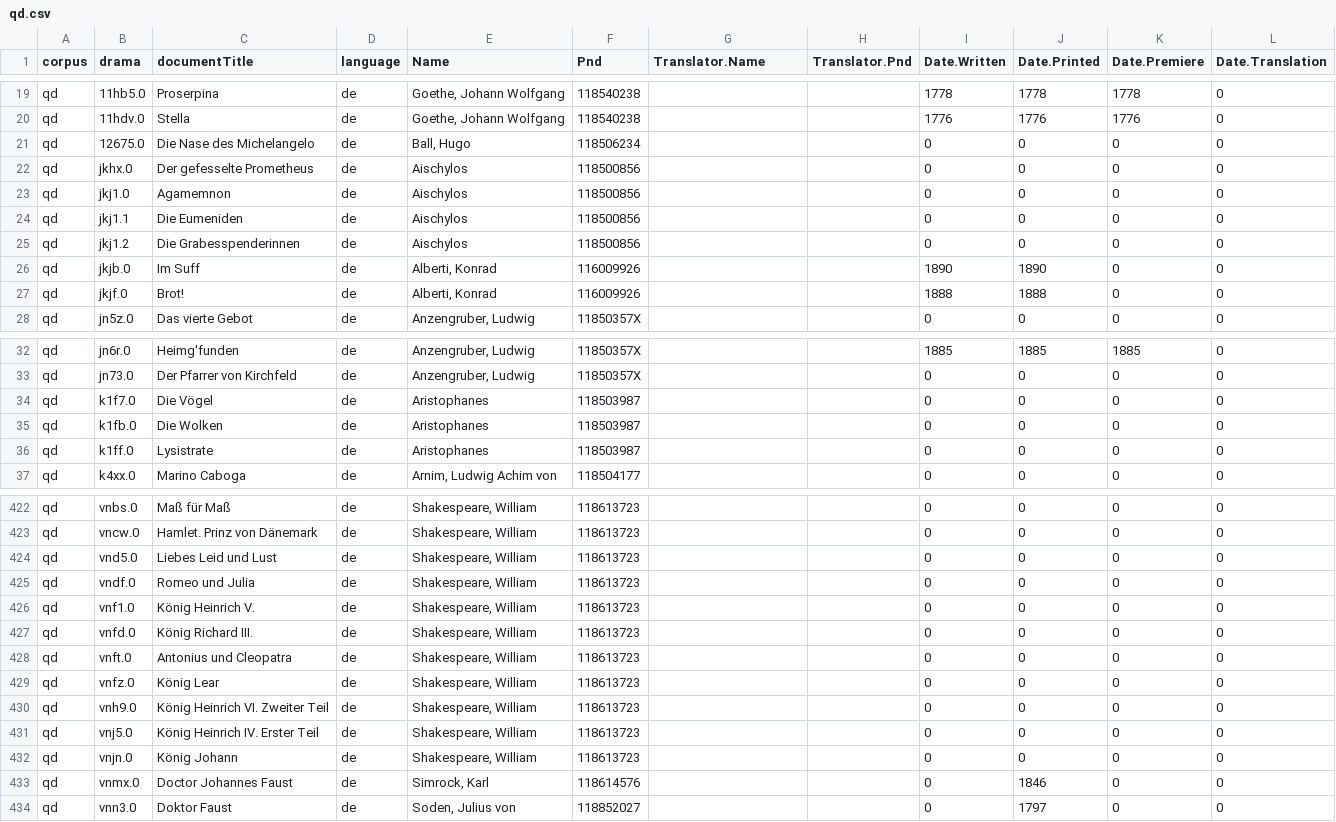
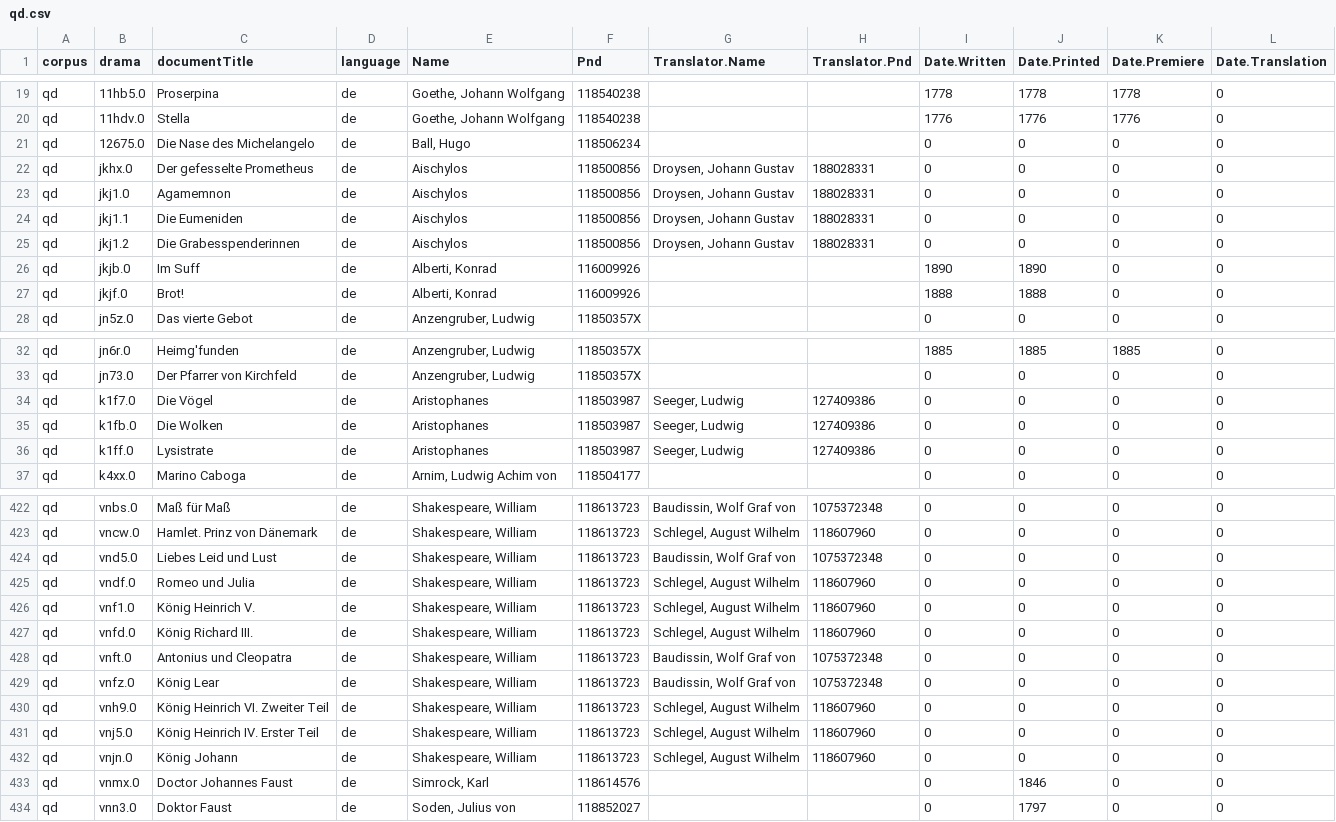
Before and after one commit to quadrama/Corpora, a CSV file: qd.csv, drawn as a sheet; only a part is shown, gaps mark what is left out; the diff covers the shown part only; the diff names each change by its address in the sheet, - before the commit and + after, or states it on an @@ line.

Commit message:
Add missing translator information and author pnd

```diff
--- a/qd.csv
+++ b/qd.csv
-G22:G25 (Translator.Name): (empty)
+G22:G25 (Translator.Name): Droysen, Johann Gustav
-H22:H25 (Translator.Pnd): (empty)
+H22:H25 (Translator.Pnd): 188028331
-G34:G36 (Translator.Name): (empty)
+G34:G36 (Translator.Name): Seeger, Ludwig
-H34:H36 (Translator.Pnd): (empty)
+H34:H36 (Translator.Pnd): 127409386
-G422 (Translator.Name): (empty)
+G422 (Translator.Name): Baudissin, Wolf Graf von
-H422 (Translator.Pnd): (empty)
+H422 (Translator.Pnd): 1075372348
-G423 (Translator.Name): (empty)
+G423 (Translator.Name): Schlegel, August Wilhelm
-H423 (Translator.Pnd): (empty)
+H423 (Translator.Pnd): 118607960
-G424 (Translator.Name): (empty)
+G424 (Translator.Name): Baudissin, Wolf Graf von
-H424 (Translator.Pnd): (empty)
+H424 (Translator.Pnd): 1075372348
-G425:G427 (Translator.Name): (empty)
+G425:G427 (Translator.Name): Schlegel, August Wilhelm
-H425:H427 (Translator.Pnd): (empty)
+H425:H427 (Translator.Pnd): 118607960
-G428:G429 (Translator.Name): (empty)
+G428:G429 (Translator.Name): Baudissin, Wolf Graf von
-H428:H429 (Translator.Pnd): (empty)
+H428:H429 (Translator.Pnd): 1075372348
-G430:G432 (Translator.Name): (empty)
+G430:G432 (Translator.Name): Schlegel, August Wilhelm
-H430:H432 (Translator.Pnd): (empty)
+H430:H432 (Translator.Pnd): 118607960
```
Also changed, not shown: 57 edited cells elsewhere in this file.
